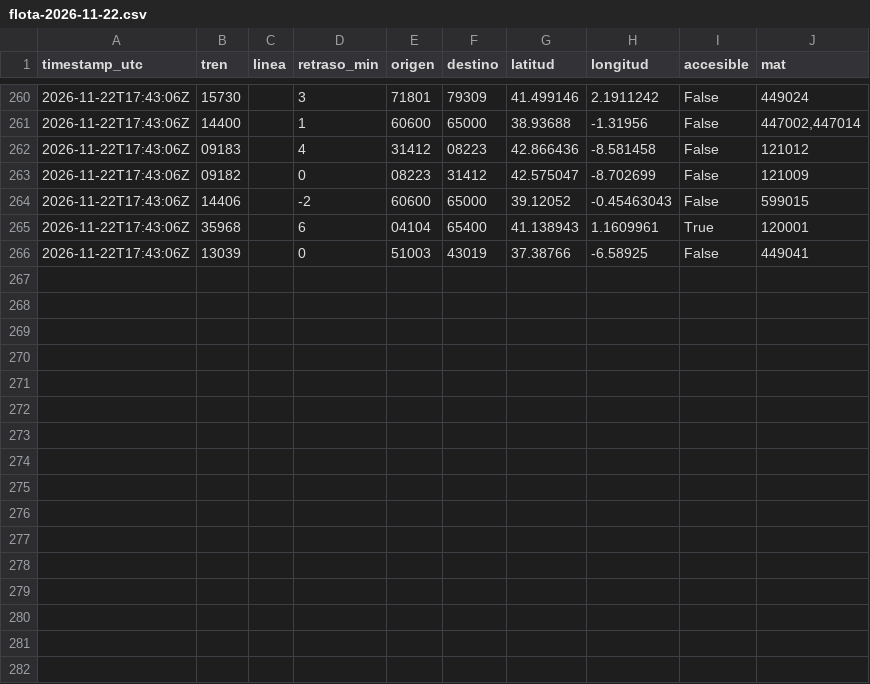
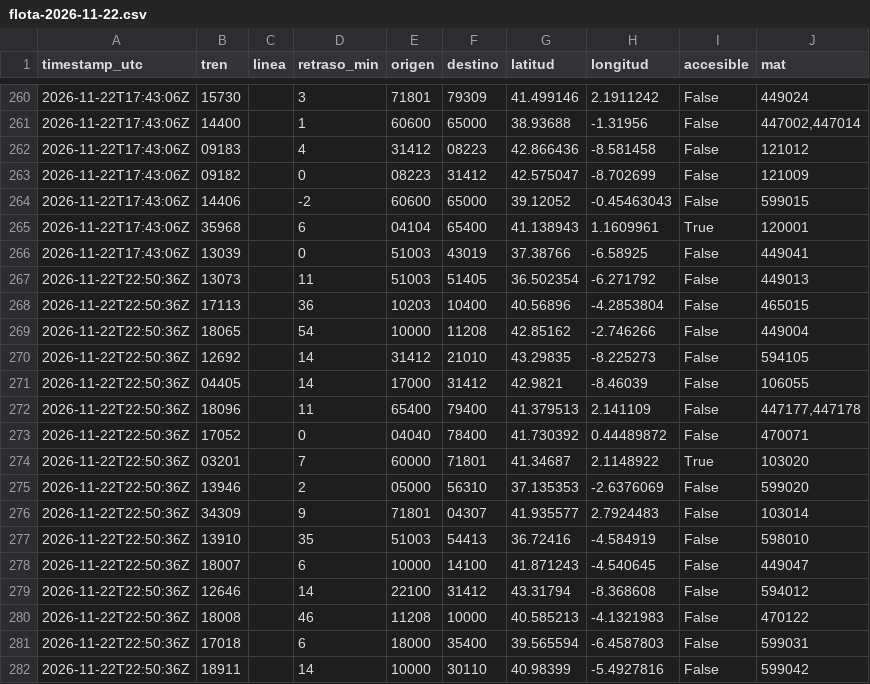
Before and after one commit to Alorubelii/llegada, a CSV file: historico/2026/11/flota-2026-11-22.csv, drawn as a sheet; only a part is shown, gaps mark what is left out; the diff names each change by its address in the sheet, - before the commit and + after, or states it on an @@ line.

Commit message:
Posiciones 2026-11-22T22:50Z

```diff
--- a/historico/2026/11/flota-2026-11-22.csv
+++ b/historico/2026/11/flota-2026-11-22.csv
+row 267: 2026-11-22T22:50:36Z | 13073 |  | 11 | 51003 | 51405 | 36.502354 | -6.271792 | False | 449013
+row 268: 2026-11-22T22:50:36Z | 17113 |  | 36 | 10203 | 10400 | 40.56896 | -4.2853804 | False | 465015
+row 269: 2026-11-22T22:50:36Z | 18065 |  | 54 | 10000 | 11208 | 42.85162 | -2.746266 | False | 449004
+row 270: 2026-11-22T22:50:36Z | 12692 |  | 14 | 31412 | 21010 | 43.29835 | -8.225273 | False | 594105
+row 271: 2026-11-22T22:50:36Z | 04405 |  | 14 | 17000 | 31412 | 42.9821 | -8.46039 | False | 106055
+row 272: 2026-11-22T22:50:36Z | 18096 |  | 11 | 65400 | 79400 | 41.379513 | 2.141109 | False | 447177,447178
+row 273: 2026-11-22T22:50:36Z | 17052 |  | 0 | 04040 | 78400 | 41.730392 | 0.44489872 | False | 470071
+row 274: 2026-11-22T22:50:36Z | 03201 |  | 7 | 60000 | 71801 | 41.34687 | 2.1148922 | True | 103020
+row 275: 2026-11-22T22:50:36Z | 13946 |  | 2 | 05000 | 56310 | 37.135353 | -2.6376069 | False | 599020
+row 276: 2026-11-22T22:50:36Z | 34309 |  | 9 | 71801 | 04307 | 41.935577 | 2.7924483 | False | 103014
+row 277: 2026-11-22T22:50:36Z | 13910 |  | 35 | 51003 | 54413 | 36.72416 | -4.584919 | False | 598010
+row 278: 2026-11-22T22:50:36Z | 18007 |  | 6 | 10000 | 14100 | 41.871243 | -4.540645 | False | 449047
+row 279: 2026-11-22T22:50:36Z | 12646 |  | 14 | 22100 | 31412 | 43.31794 | -8.368608 | False | 594012
+row 280: 2026-11-22T22:50:36Z | 18008 |  | 46 | 11208 | 10000 | 40.585213 | -4.1321983 | False | 470122
+row 281: 2026-11-22T22:50:36Z | 17018 |  | 6 | 18000 | 35400 | 39.565594 | -6.4587803 | False | 599031
+row 282: 2026-11-22T22:50:36Z | 18911 |  | 14 | 10000 | 30110 | 40.98399 | -5.4927816 | False | 599042
```
